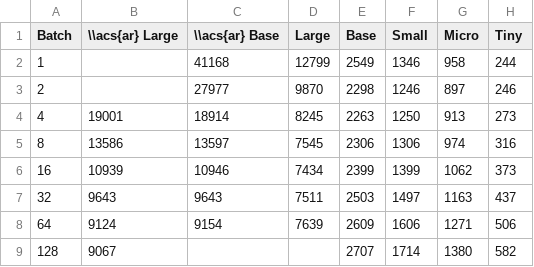
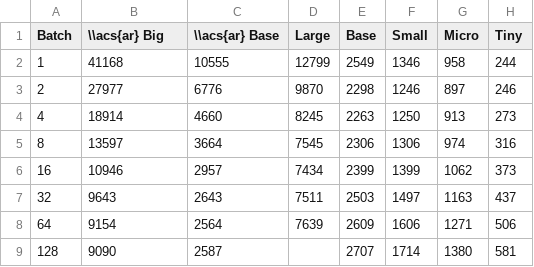
Before and after one commit to ufal/helcl-thesis, a TSV file: thesis/img/throughputs/cpu-shortlist.tsv, drawn as a sheet.

```diff
--- a/thesis/img/throughputs/cpu-shortlist.tsv
+++ b/thesis/img/throughputs/cpu-shortlist.tsv
@@ -1,9 +1,9 @@
-Batch	\\acs{ar} Large	\\acs{ar} Base	Large	Base	Small	Micro	Tiny
-1		41168	12799	2549	1346	958	244
-2		27977	9870	2298	1246	897	246
-4	19001	18914	8245	2263	1250	913	273
-8	13586	13597	7545	2306	1306	974	316
-16	10939	10946	7434	2399	1399	1062	373
-32	9643	9643	7511	2503	1497	1163	437
-64	9124	9154	7639	2609	1606	1271	506
-128	9067			2707	1714	1380	582
+Batch	\\acs{ar} Big	\\acs{ar} Base	Large	Base	Small	Micro	Tiny
+1	41168	10555	12799	2549	1346	958	244
+2	27977	6776	9870	2298	1246	897	246
+4	18914	4660	8245	2263	1250	913	273
+8	13597	3664	7545	2306	1306	974	316
+16	10946	2957	7434	2399	1399	1062	373
+32	9643	2643	7511	2503	1497	1163	437
+64	9154	2564	7639	2609	1606	1271	506
+128	9090	2587		2707	1714	1380	581
```
Also changed, not shown: 9 other files.
